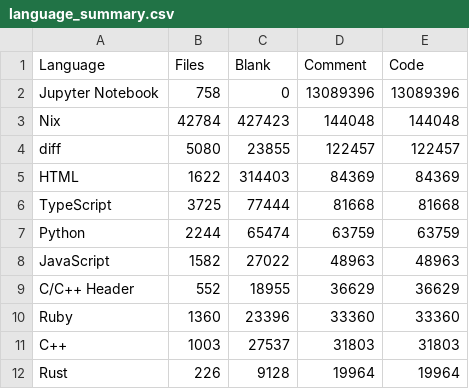
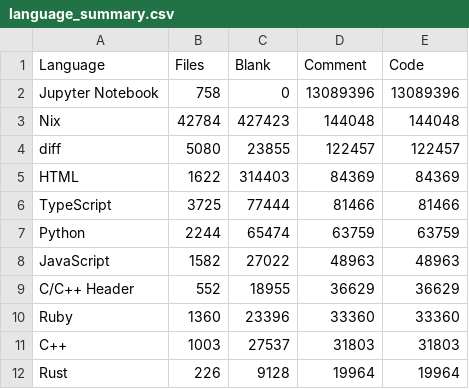
Before and after one commit to mohitmishra786/mohitmishra786, a CSV file: loc_results/language_summary.csv, drawn as a sheet; only a part is shown.

```diff
--- a/loc_results/language_summary.csv
+++ b/loc_results/language_summary.csv
@@ -5,3 +5,3 @@ diff,5080,23855,122457,122457
 HTML,1622,314403,84369,84369
-TypeScript,3725,77444,81668,81668
+TypeScript,3725,77444,81466,81466
 Python,2244,65474,63759,63759
```
Also changed, not shown: loc_results/detailed_results.csv, loc_results/repo_summary.csv, 4 other files.
